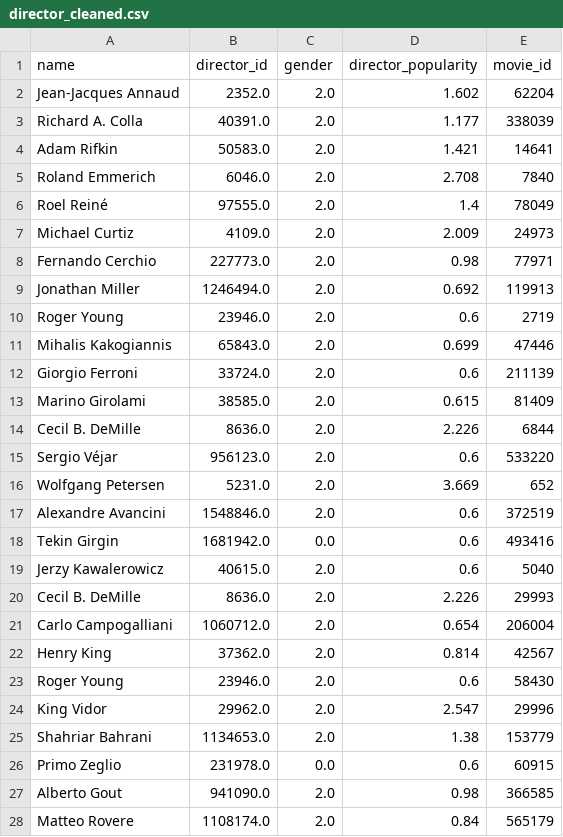
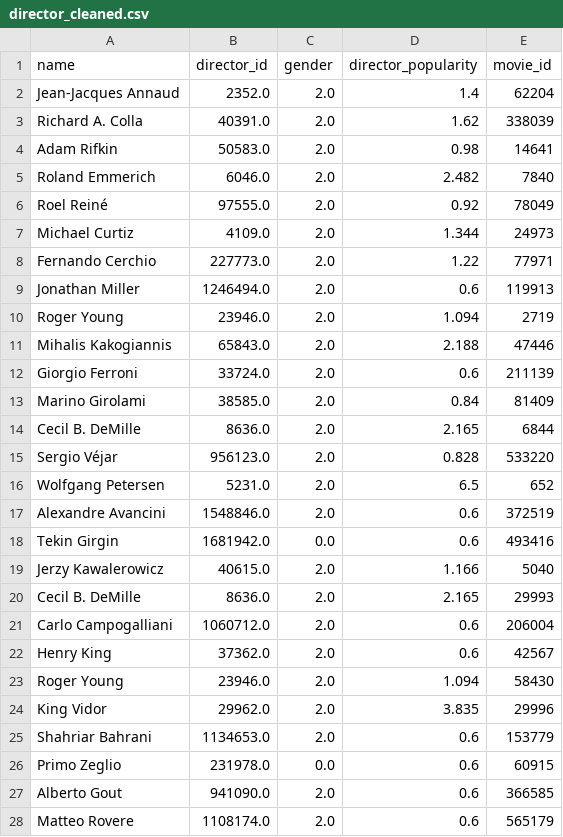
Before and after one commit to seancary62/Historical_Movie_Timeline, a CSV file: resources/cleaned/director_cleaned.csv, drawn as a sheet; only a part is shown; the diff covers the shown part only.

```diff
--- a/resources/cleaned/director_cleaned.csv
+++ b/resources/cleaned/director_cleaned.csv
@@ -1,28 +1,28 @@
 name,director_id,gender,director_popularity,movie_id
-Jean-Jacques Annaud,2352.0,2.0,1.602,62204
-Richard A. Colla,40391.0,2.0,1.177,338039
-Adam Rifkin,50583.0,2.0,1.421,14641
-Roland Emmerich,6046.0,2.0,2.708,7840
-Roel Reiné,97555.0,2.0,1.4,78049
-Michael Curtiz,4109.0,2.0,2.009,24973
-Fernando Cerchio,227773.0,2.0,0.98,77971
-Jonathan Miller,1246494.0,2.0,0.692,119913
-Roger Young,23946.0,2.0,0.6,2719
-Mihalis Kakogiannis,65843.0,2.0,0.699,47446
+Jean-Jacques Annaud,2352.0,2.0,1.4,62204
+Richard A. Colla,40391.0,2.0,1.62,338039
+Adam Rifkin,50583.0,2.0,0.98,14641
+Roland Emmerich,6046.0,2.0,2.482,7840
+Roel Reiné,97555.0,2.0,0.92,78049
+Michael Curtiz,4109.0,2.0,1.344,24973
+Fernando Cerchio,227773.0,2.0,1.22,77971
+Jonathan Miller,1246494.0,2.0,0.6,119913
+Roger Young,23946.0,2.0,1.094,2719
+Mihalis Kakogiannis,65843.0,2.0,2.188,47446
 Giorgio Ferroni,33724.0,2.0,0.6,211139
-Marino Girolami,38585.0,2.0,0.615,81409
-Cecil B. DeMille,8636.0,2.0,2.226,6844
-Sergio Véjar,956123.0,2.0,0.6,533220
-Wolfgang Petersen,5231.0,2.0,3.669,652
+Marino Girolami,38585.0,2.0,0.84,81409
+Cecil B. DeMille,8636.0,2.0,2.165,6844
+Sergio Véjar,956123.0,2.0,0.828,533220
+Wolfgang Petersen,5231.0,2.0,6.5,652
 Alexandre Avancini,1548846.0,2.0,0.6,372519
 Tekin Girgin,1681942.0,0.0,0.6,493416
-Jerzy Kawalerowicz,40615.0,2.0,0.6,5040
-Cecil B. DeMille,8636.0,2.0,2.226,29993
-Carlo Campogalliani,1060712.0,2.0,0.654,206004
-Henry King,37362.0,2.0,0.814,42567
-Roger Young,23946.0,2.0,0.6,58430
-King Vidor,29962.0,2.0,2.547,29996
-Shahriar Bahrani,1134653.0,2.0,1.38,153779
+Jerzy Kawalerowicz,40615.0,2.0,1.166,5040
+Cecil B. DeMille,8636.0,2.0,2.165,29993
+Carlo Campogalliani,1060712.0,2.0,0.6,206004
+Henry King,37362.0,2.0,0.6,42567
+Roger Young,23946.0,2.0,1.094,58430
+King Vidor,29962.0,2.0,3.835,29996
+Shahriar Bahrani,1134653.0,2.0,0.6,153779
 Primo Zeglio,231978.0,0.0,0.6,60915
-Alberto Gout,941090.0,2.0,0.98,366585
-Matteo Rovere,1108174.0,2.0,0.84,565179
+Alberto Gout,941090.0,2.0,0.6,366585
+Matteo Rovere,1108174.0,2.0,0.6,565179
```
Also changed, not shown: 54 edited cells elsewhere in this file, resources/cleaned/actors_cleaned.csv, resources/cleaned/studio_cleaned.csv, 1 other file.
